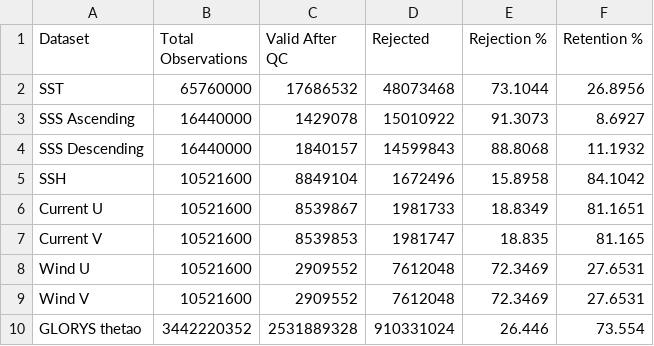
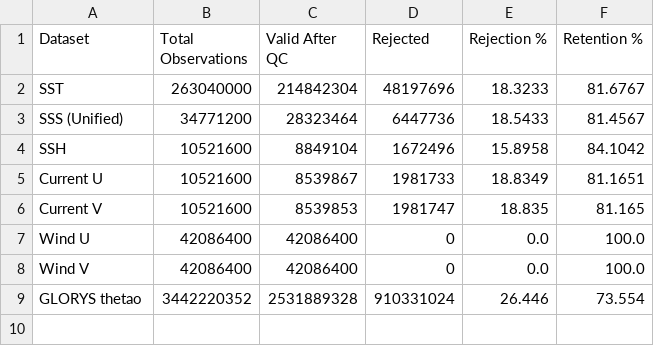
Before and after one commit to itzzfalcon52/Antarbodh-demo, a CSV file: outputs/qc_report.csv, drawn as a sheet.

Commit message:
feat: upgrade data download and quality control pipelines to use Level-4 gap-free products

```diff
--- a/outputs/qc_report.csv
+++ b/outputs/qc_report.csv
@@ -1,5 +1,4 @@
 Dataset,Total Observations,Valid After QC,Rejected,Rejection %,Retention %
-SST,65760000,17686532,48073468,73.1044,26.8956
-SSS Ascending,16440000,1429078,15010922,91.3073,8.6927
-SSS Descending,16440000,1840157,14599843,88.8068,11.1932
+SST,263040000,214842304,48197696,18.3233,81.6767
+SSS (Unified),34771200,28323464,6447736,18.5433,81.4567
 SSH,10521600,8849104,1672496,15.8958,84.1042
@@ -7,4 +6,4 @@ Current U,10521600,8539867,1981733,18.8349,81.1651
 Current V,10521600,8539853,1981747,18.835,81.165
-Wind U,10521600,2909552,7612048,72.3469,27.6531
-Wind V,10521600,2909552,7612048,72.3469,27.6531
+Wind U,42086400,42086400,0,0.0,100.0
+Wind V,42086400,42086400,0,0.0,100.0
 GLORYS thetao,3442220352,2531889328,910331024,26.446,73.554
```
Also changed, not shown: 8 other files.
